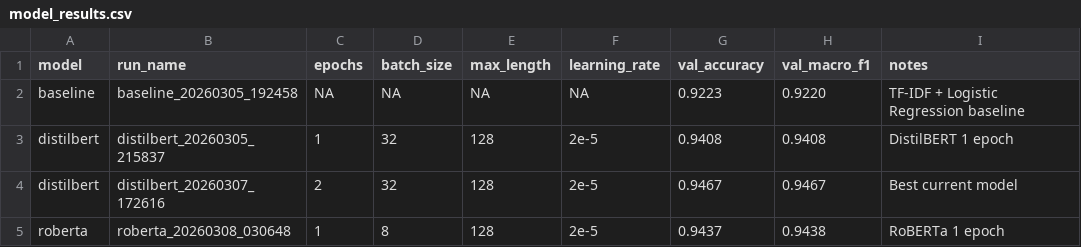
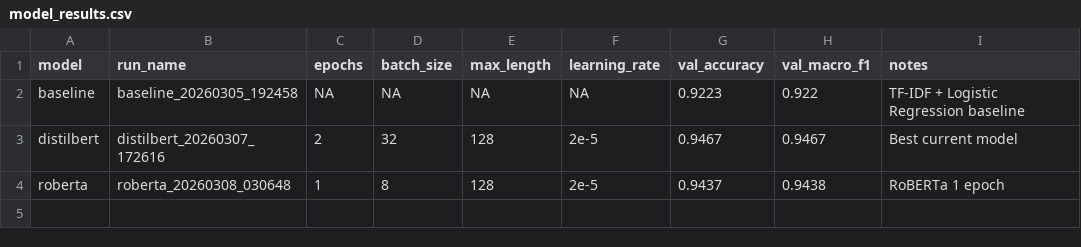
Before and after one commit to fractalical/dsti-deep-learning, a CSV file: report/tables/model_results.csv, drawn as a sheet; the diff names each change by its address in the sheet, - before the commit and + after, or states it on an @@ line.

Commit message:
Finalize comparison table, confusion matrices, and report artifacts

```diff
--- a/report/tables/model_results.csv
+++ b/report/tables/model_results.csv
-H2 (val_macro_f1): 0.9220
+H2 (val_macro_f1): 0.922
-row 3: distilbert | distilbert_20260305_215837 | 1 | 32 | 128 | 2e-5 | 0.9408 | 0.9408 | DistilBERT 1 epoch
```
